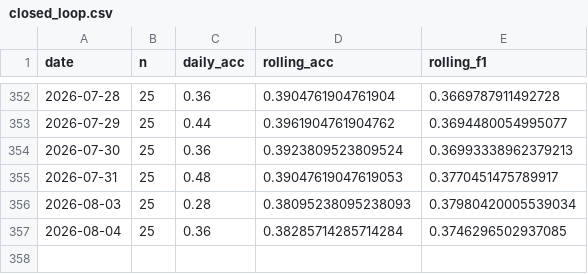
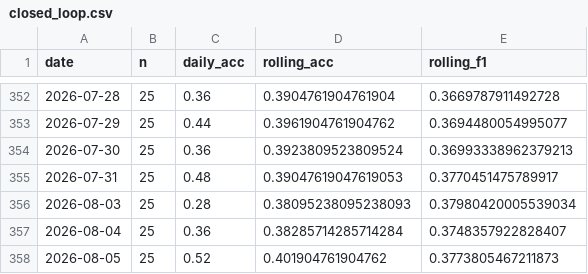
Before and after one commit to keshav-42/ML-ops-Stock-Prediction, a CSV file: data/monitoring/closed_loop.csv, drawn as a sheet; only a part is shown, gaps mark what is left out.

```diff
--- a/data/monitoring/closed_loop.csv
+++ b/data/monitoring/closed_loop.csv
@@ -356,2 +356,3 @@ date,n,daily_acc,rolling_acc,rolling_f1
 2026-08-03,25,0.28,0.38095238095238093,0.37980420005539034
-2026-08-04,25,0.36,0.38285714285714284,0.3746296502937085
+2026-08-04,25,0.36,0.38285714285714284,0.3748357922828407
+2026-08-05,25,0.52,0.401904761904762,0.3773805467211873
```
Also changed, not shown: 29 other files.
